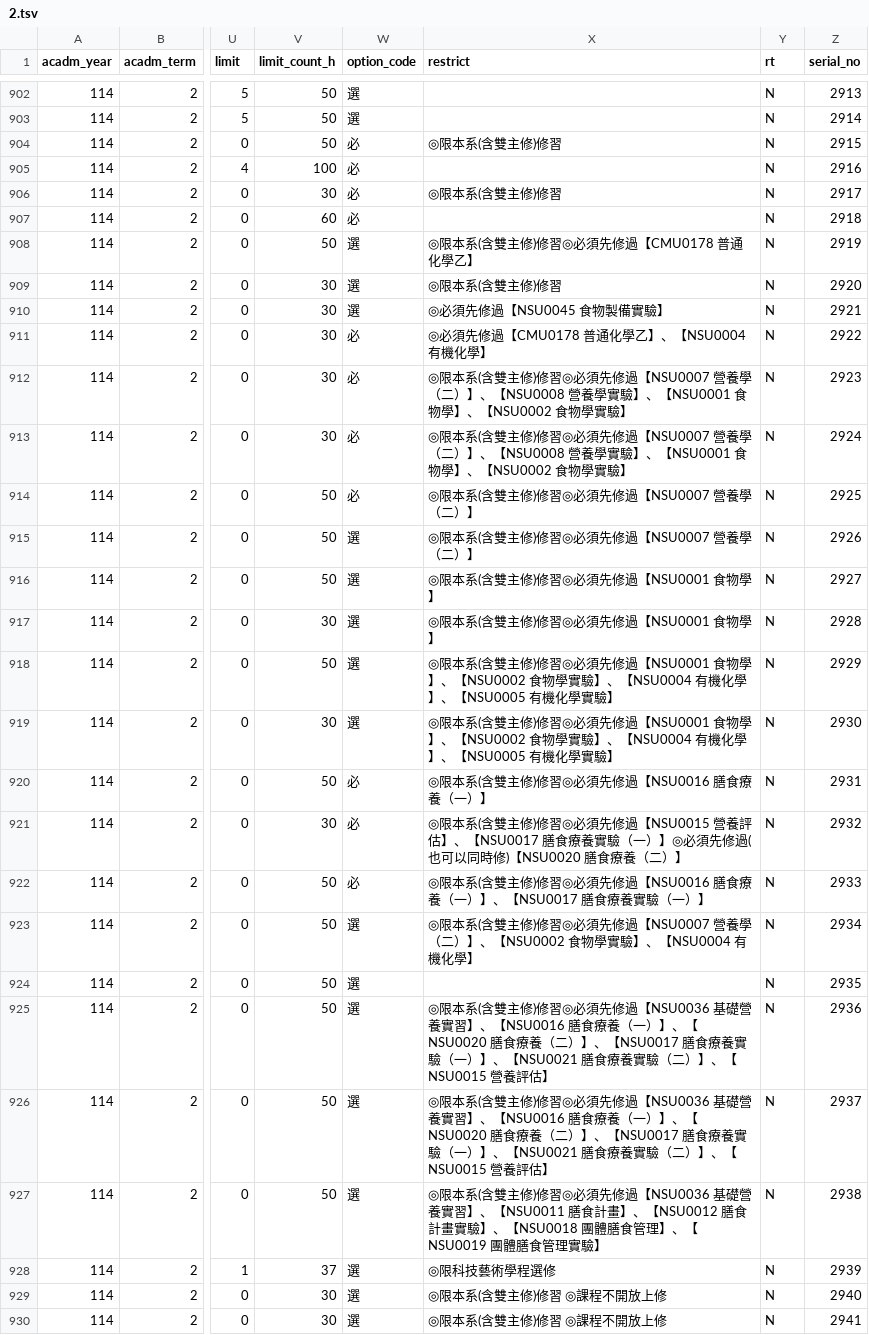
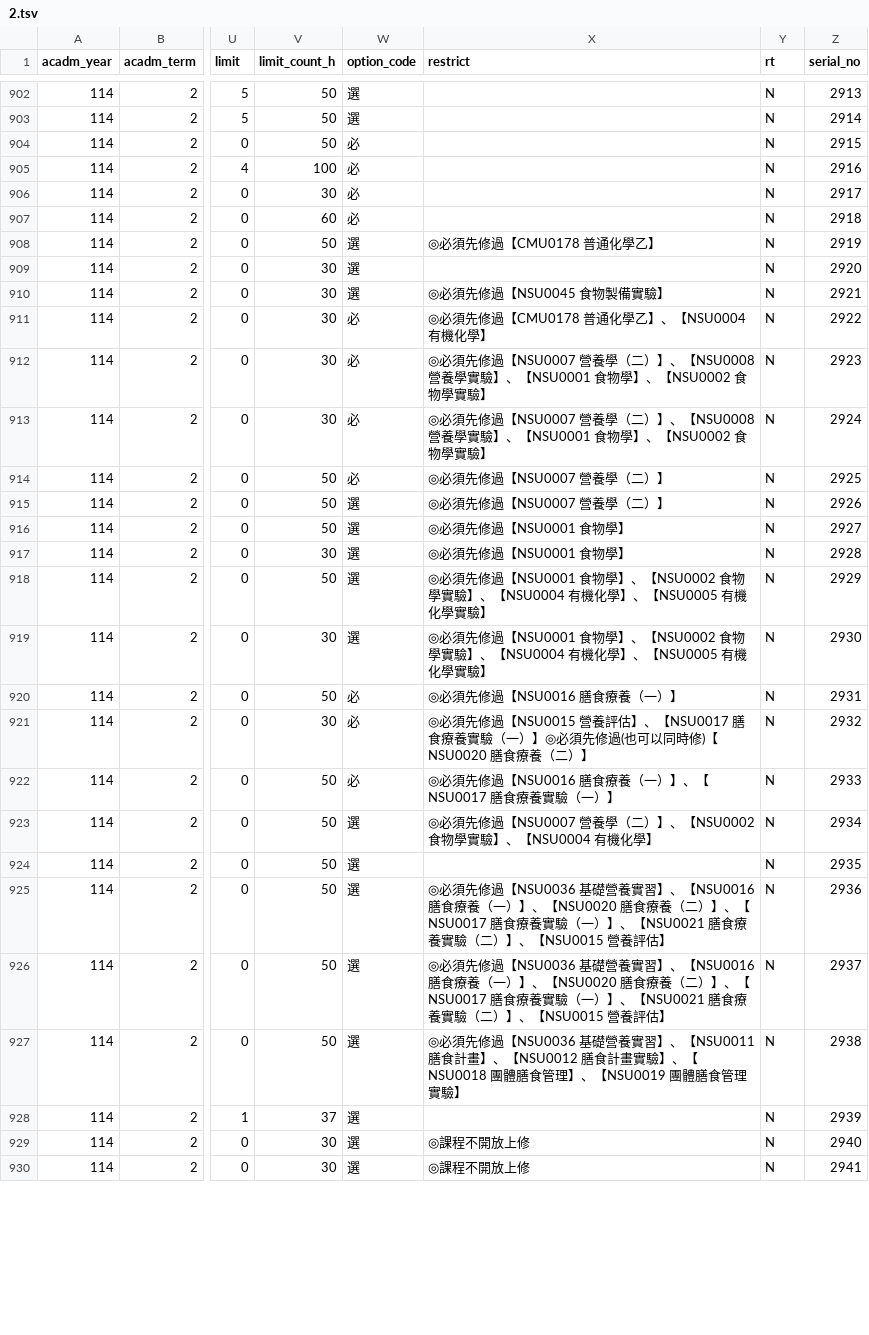
Before and after one commit to sun92122/ntnux-frontend, a TSV file: public/data/114-2/2.tsv, drawn as a sheet; only a part is shown, gaps mark what is left out; the diff covers the shown part only; the diff names each change by its address in the sheet, - before the commit and + after, or states it on an @@ line.

```diff
--- a/public/data/114-2/2.tsv
+++ b/public/data/114-2/2.tsv
-X904 (restrict): ◎限本系(含雙主修)修習
+X904 (restrict): (empty)
-X906 (restrict): ◎限本系(含雙主修)修習
+X906 (restrict): (empty)
-X908 (restrict): ◎限本系(含雙主修)修習◎必須先修過【CMU0178 普通化學乙】
+X908 (restrict): ◎必須先修過【CMU0178 普通化學乙】
-X909 (restrict): ◎限本系(含雙主修)修習
+X909 (restrict): (empty)
-X912:X913 (restrict): ◎限本系(含雙主修)修習◎必須先修…
+X912:X913 (restrict): ◎必須先修…
-X914:X915 (restrict): ◎限本系(含雙主修)修習◎必須先修過【NSU0007 營養學（二）】
+X914:X915 (restrict): ◎必須先修過【NSU0007 營養學（二）】
-X916:X917 (restrict): ◎限本系(含雙主修)修習◎必須先修過【NSU0001 食物學】
+X916:X917 (restrict): ◎必須先修過【NSU0001 食物學】
-X918:X919 (restrict): ◎限本系(含雙主修)修習◎必須先修…
+X918:X919 (restrict): ◎必須先修…
-X920 (restrict): ◎限本系(含雙主修)修習◎必須先修過【NSU0016 膳食療養（一）】
+X920 (restrict): ◎必須先修過【NSU0016 膳食療養（一）】
-X921 (restrict): ◎限本系(含雙主修)修習◎必須先修…
+X921 (restrict): ◎必須先修…
-X922 (restrict): ◎限本系(含雙主修)修習◎必須先修…
+X922 (restrict): ◎必須先修…
-X923 (restrict): ◎限本系(含雙主修)修習◎必須先修…
+X923 (restrict): ◎必須先修…
-X925:X926 (restrict): ◎限本系(含雙主修)修習◎必須先修…
+X925:X926 (restrict): ◎必須先修…
-X927 (restrict): ◎限本系(含雙主修)修習◎必須先修…
+X927 (restrict): ◎必須先修…
-X928 (restrict): ◎限科技藝術學程選修
+X928 (restrict): (empty)
-X929:X930 (restrict): ◎限本系(含雙主修)修習 ◎課程不開放上修
+X929:X930 (restrict): ◎課程不開放上修
```
Also changed, not shown: 137 edited cells elsewhere in this file, public/data/114-2/3.tsv, 6 other files.
